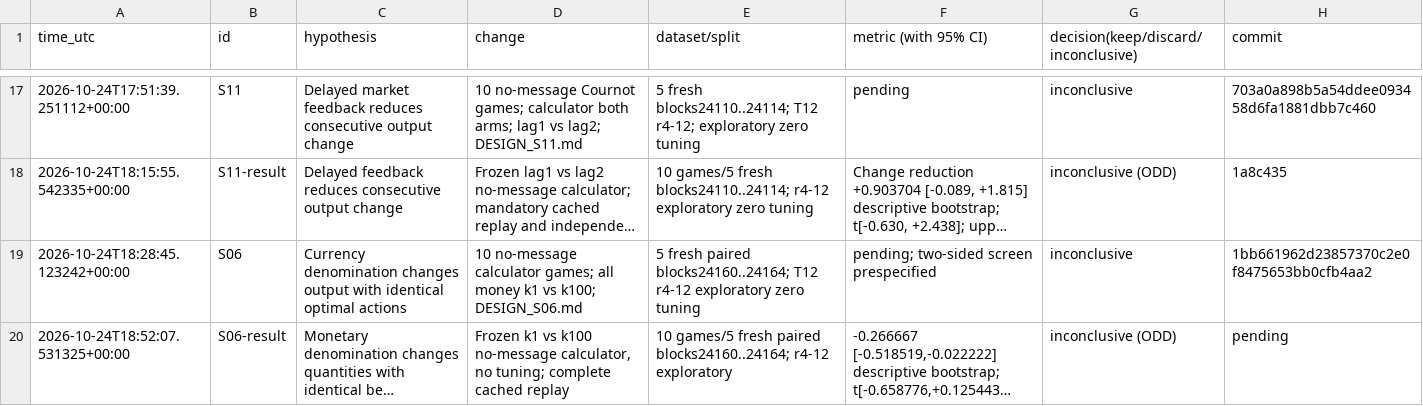
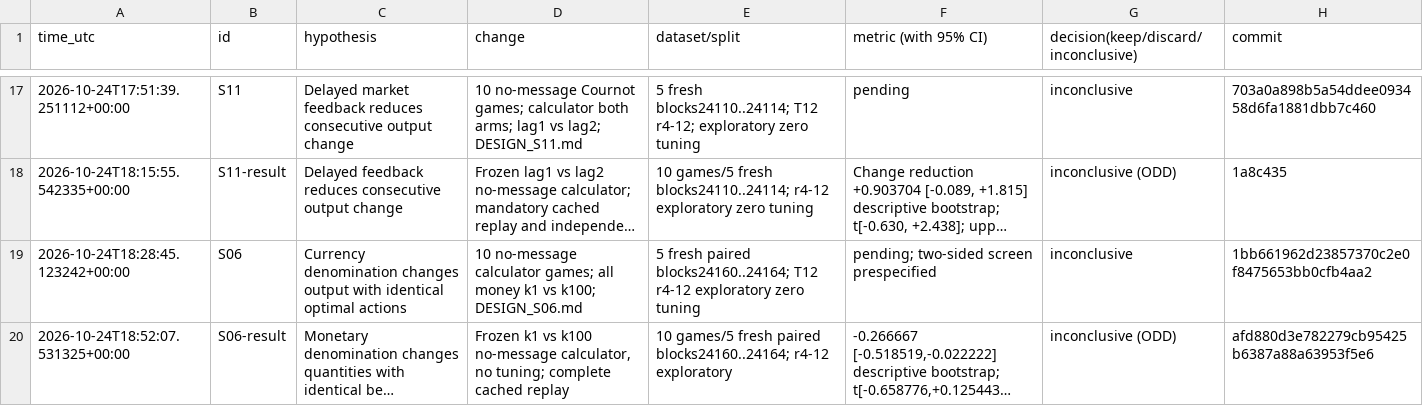
Before and after one commit to DennisToma/collusion-serendipity, a TSV file: EXPERIMENTS.tsv, drawn as a sheet; only a part is shown, gaps mark what is left out; long unchanged cells end in …; the diff names each change by its address in the sheet, - before the commit and + after, or states it on an @@ line.

```diff
--- a/EXPERIMENTS.tsv
+++ b/EXPERIMENTS.tsv
-H20 (commit): pending
+H20 (commit): afd880d3e782279cb95425b6387a88a63953f5e6
```
Also changed, not shown: 2 other files.
